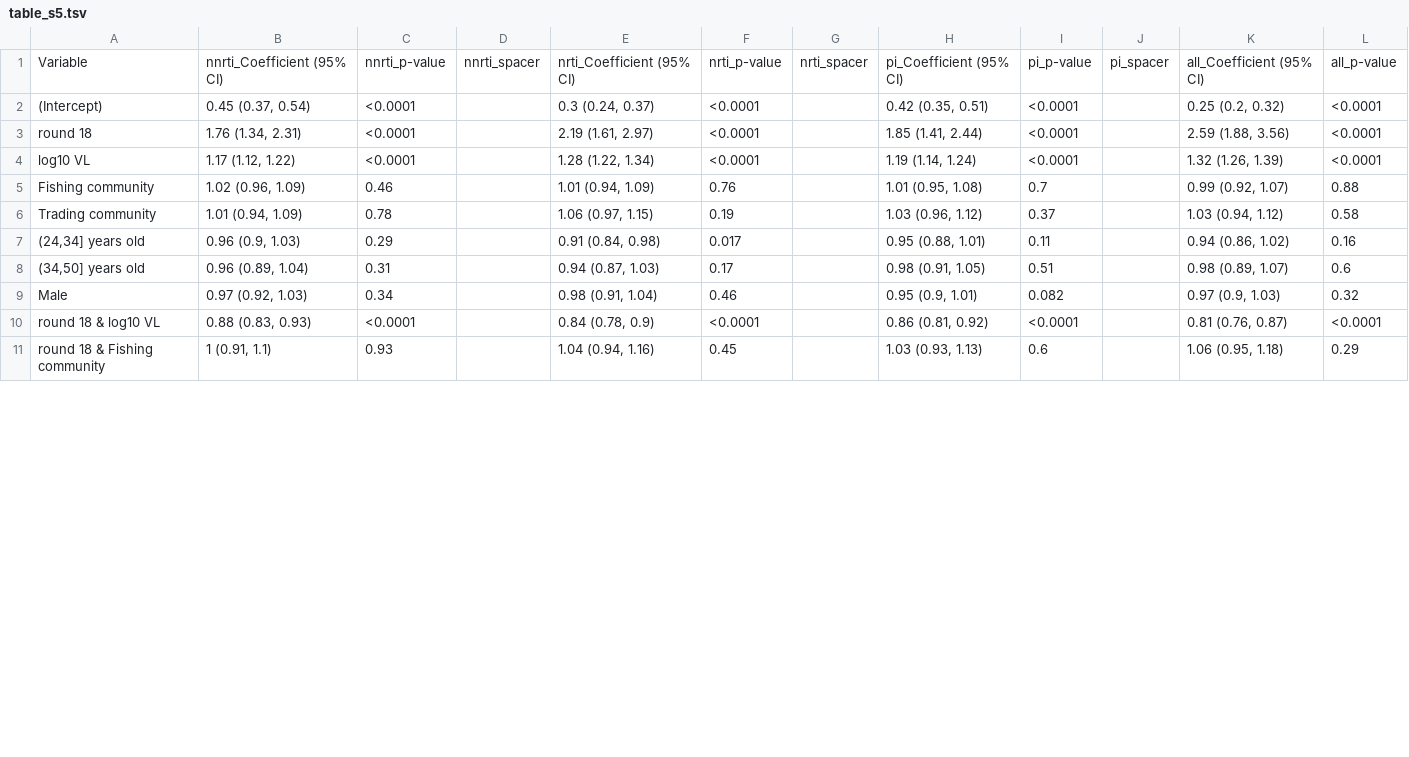
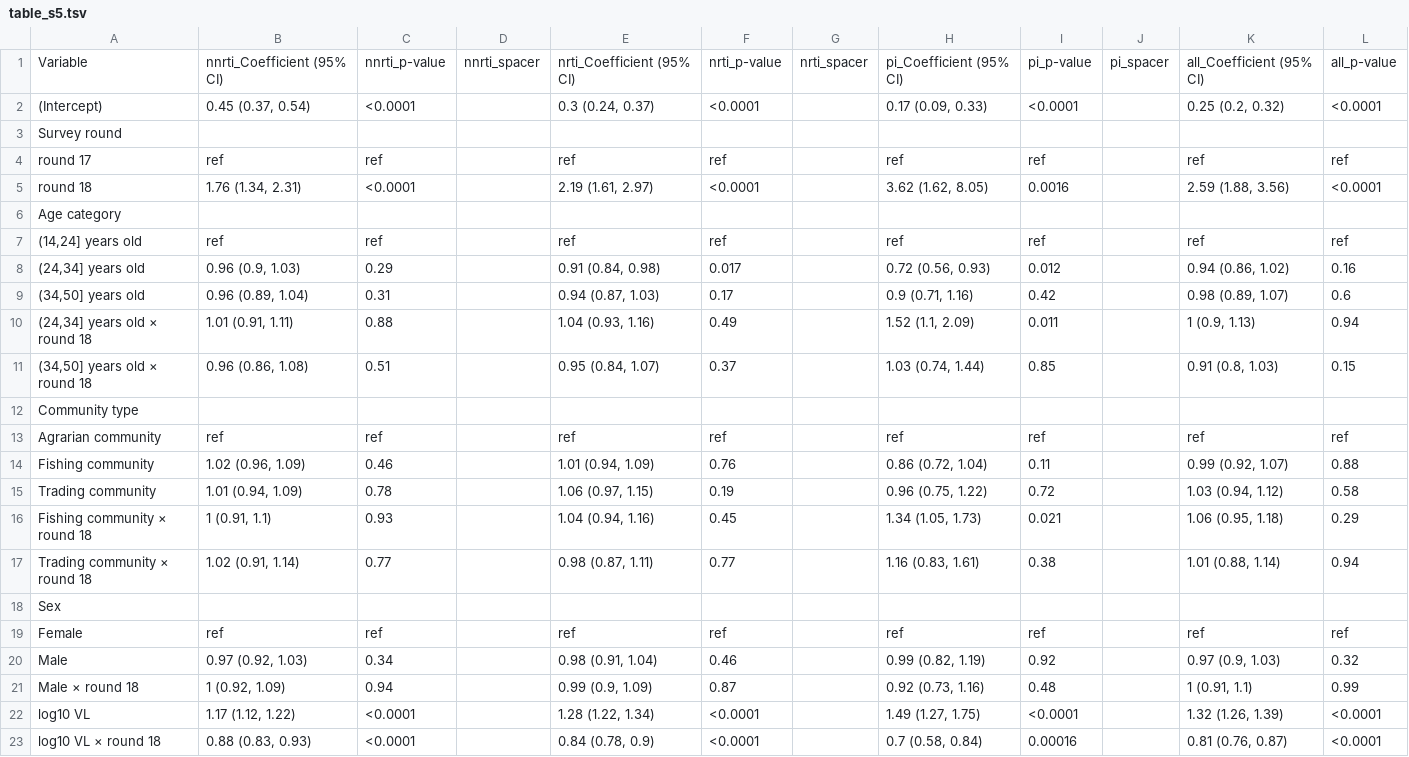
Before and after one commit to m-a-martin/rccs_hiv_resistance_r15_r19, a TSV file: tables/table_s5.tsv, drawn as a sheet; only a part is shown; the diff covers the shown part only.

```diff
--- a/tables/table_s5.tsv
+++ b/tables/table_s5.tsv
@@ -1,11 +1,23 @@
 Variable	nnrti_Coefficient (95% CI)	nnrti_p-value	nnrti_spacer	nrti_Coefficient (95% CI)	nrti_p-value	nrti_spacer	pi_Coefficient (95% CI)	pi_p-value	pi_spacer	all_Coefficient (95% CI)	all_p-value
-(Intercept)	0.45 (0.37, 0.54)	<0.0001		0.3 (0.24, 0.37)	<0.0001		0.42 (0.35, 0.51)	<0.0001		0.25 (0.2, 0.32)	<0.0001
-round 18	1.76 (1.34, 2.31)	<0.0001		2.19 (1.61, 2.97)	<0.0001		1.85 (1.41, 2.44)	<0.0001		2.59 (1.88, 3.56)	<0.0001
-log10 VL	1.17 (1.12, 1.22)	<0.0001		1.28 (1.22, 1.34)	<0.0001		1.19 (1.14, 1.24)	<0.0001		1.32 (1.26, 1.39)	<0.0001
-Fishing community	1.02 (0.96, 1.09)	0.46		1.01 (0.94, 1.09)	0.76		1.01 (0.95, 1.08)	0.7		0.99 (0.92, 1.07)	0.88
-Trading community	1.01 (0.94, 1.09)	0.78		1.06 (0.97, 1.15)	0.19		1.03 (0.96, 1.12)	0.37		1.03 (0.94, 1.12)	0.58
-(24,34] years old	0.96 (0.9, 1.03)	0.29		0.91 (0.84, 0.98)	0.017		0.95 (0.88, 1.01)	0.11		0.94 (0.86, 1.02)	0.16
-(34,50] years old	0.96 (0.89, 1.04)	0.31		0.94 (0.87, 1.03)	0.17		0.98 (0.91, 1.05)	0.51		0.98 (0.89, 1.07)	0.6
-Male	0.97 (0.92, 1.03)	0.34		0.98 (0.91, 1.04)	0.46		0.95 (0.9, 1.01)	0.082		0.97 (0.9, 1.03)	0.32
-round 18 & log10 VL	0.88 (0.83, 0.93)	<0.0001		0.84 (0.78, 0.9)	<0.0001		0.86 (0.81, 0.92)	<0.0001		0.81 (0.76, 0.87)	<0.0001
-round 18 & Fishing community	1 (0.91, 1.1)	0.93		1.04 (0.94, 1.16)	0.45		1.03 (0.93, 1.13)	0.6		1.06 (0.95, 1.18)	0.29
+(Intercept)	0.45 (0.37, 0.54)	<0.0001		0.3 (0.24, 0.37)	<0.0001		0.17 (0.09, 0.33)	<0.0001		0.25 (0.2, 0.32)	<0.0001
+Survey round											
+round 17	ref	ref		ref	ref		ref	ref		ref	ref
+round 18	1.76 (1.34, 2.31)	<0.0001		2.19 (1.61, 2.97)	<0.0001		3.62 (1.62, 8.05)	0.0016		2.59 (1.88, 3.56)	<0.0001
+Age category											
+(14,24] years old	ref	ref		ref	ref		ref	ref		ref	ref
+(24,34] years old	0.96 (0.9, 1.03)	0.29		0.91 (0.84, 0.98)	0.017		0.72 (0.56, 0.93)	0.012		0.94 (0.86, 1.02)	0.16
+(34,50] years old	0.96 (0.89, 1.04)	0.31		0.94 (0.87, 1.03)	0.17		0.9 (0.71, 1.16)	0.42		0.98 (0.89, 1.07)	0.6
+(24,34] years old × round 18	1.01 (0.91, 1.11)	0.88		1.04 (0.93, 1.16)	0.49		1.52 (1.1, 2.09)	0.011		1 (0.9, 1.13)	0.94
+(34,50] years old × round 18	0.96 (0.86, 1.08)	0.51		0.95 (0.84, 1.07)	0.37		1.03 (0.74, 1.44)	0.85		0.91 (0.8, 1.03)	0.15
+Community type											
+Agrarian community	ref	ref		ref	ref		ref	ref		ref	ref
+Fishing community	1.02 (0.96, 1.09)	0.46		1.01 (0.94, 1.09)	0.76		0.86 (0.72, 1.04)	0.11		0.99 (0.92, 1.07)	0.88
+Trading community	1.01 (0.94, 1.09)	0.78		1.06 (0.97, 1.15)	0.19		0.96 (0.75, 1.22)	0.72		1.03 (0.94, 1.12)	0.58
+Fishing community × round 18	1 (0.91, 1.1)	0.93		1.04 (0.94, 1.16)	0.45		1.34 (1.05, 1.73)	0.021		1.06 (0.95, 1.18)	0.29
+Trading community × round 18	1.02 (0.91, 1.14)	0.77		0.98 (0.87, 1.11)	0.77		1.16 (0.83, 1.61)	0.38		1.01 (0.88, 1.14)	0.94
+Sex											
+Female	ref	ref		ref	ref		ref	ref		ref	ref
+Male	0.97 (0.92, 1.03)	0.34		0.98 (0.91, 1.04)	0.46		0.99 (0.82, 1.19)	0.92		0.97 (0.9, 1.03)	0.32
+Male × round 18	1 (0.92, 1.09)	0.94		0.99 (0.9, 1.09)	0.87		0.92 (0.73, 1.16)	0.48		1 (0.91, 1.1)	0.99
+log10 VL	1.17 (1.12, 1.22)	<0.0001		1.28 (1.22, 1.34)	<0.0001		1.49 (1.27, 1.75)	<0.0001		1.32 (1.26, 1.39)	<0.0001
+log10 VL × round 18	0.88 (0.83, 0.93)	<0.0001		0.84 (0.78, 0.9)	<0.0001		0.7 (0.58, 0.84)	0.00016		0.81 (0.76, 0.87)	<0.0001
```
Also changed, not shown: 4 removed rows elsewhere in this file, tables/table_s6.tsv, tables/table_s7.tsv, 7 other files.
